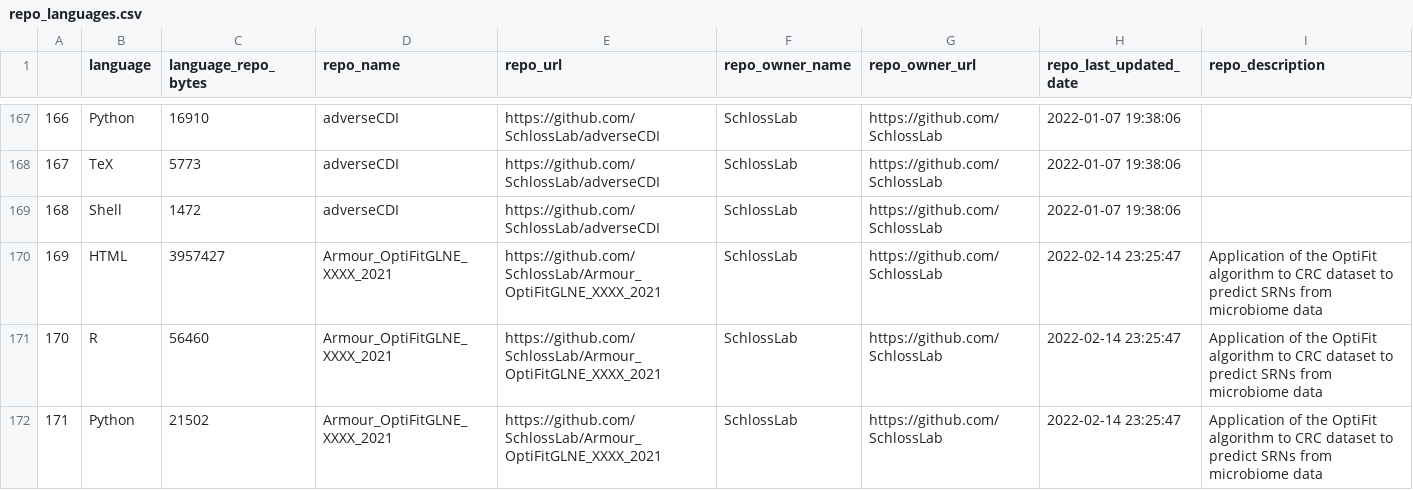
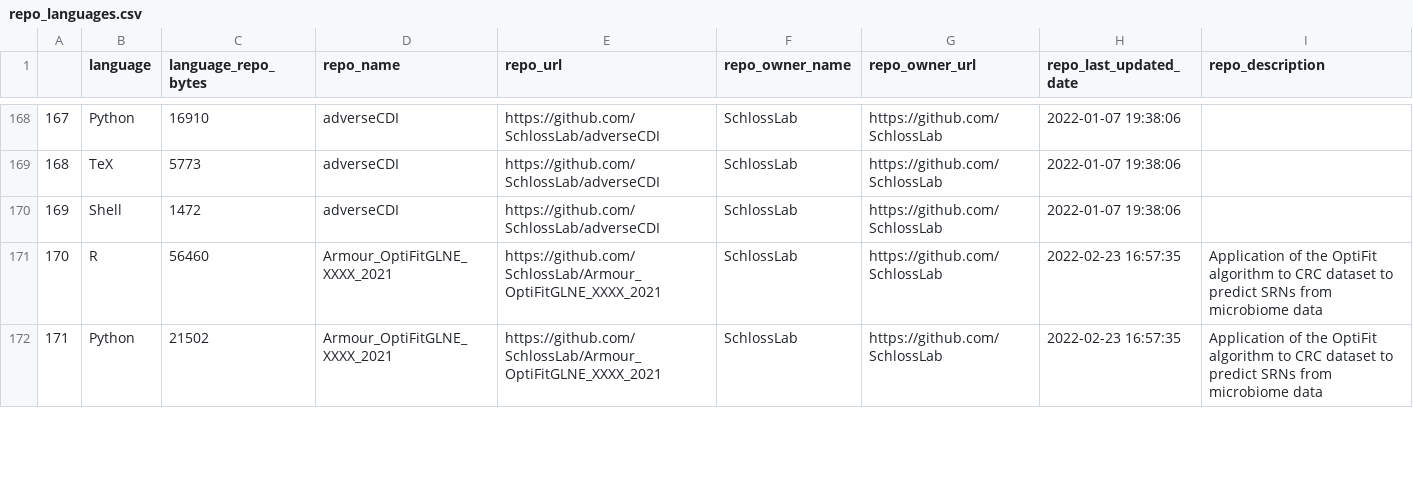
Before and after one commit to jsvanilla/meta-repo, a CSV file: data/repo_languages.csv, drawn as a sheet; only a part is shown, gaps mark what is left out; removed rows and columns are numbered as before the commit, all else as after; the diff covers the shown part only; the diff names each change by its address in the sheet, - before the commit and + after, or states it on an @@ line.

```diff
--- a/data/repo_languages.csv
+++ b/data/repo_languages.csv
@@ column A renumbered between rows 68 and 183 @@
-row 170: 169 | HTML | 3957427 | Armour_OptiFitGLNE_XXXX_2021 | https://github.com/SchlossLab/Armour_OptiFitGLNE_XXXX_2021 | SchlossLab | https://github.com/SchlossLab | 2022-02-14 23:25:47 | Application of the OptiFit algorithm to CRC dataset to predict SRNs from microbiome data
-H171:H172 (repo_last_updated_date): 2022-02-14 23:25:47
+H171:H172 (repo_last_updated_date): 2022-02-23 16:57:35
```
Also changed, not shown: 2 added rows, 1 removed row and 9 edited cells elsewhere in this file, 5 other files.
